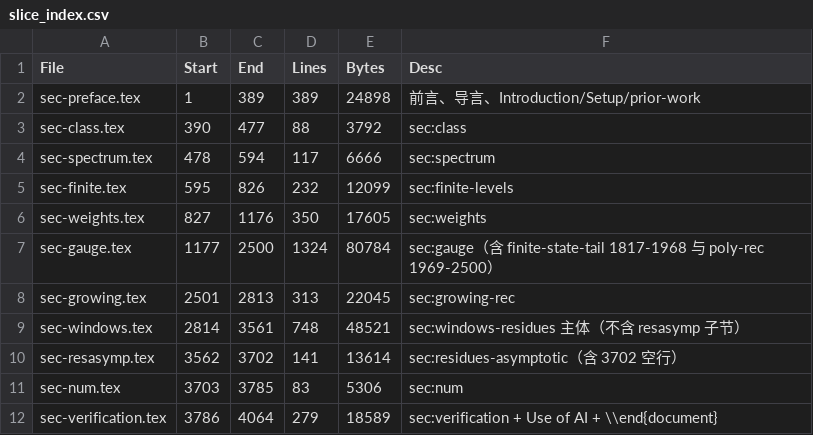
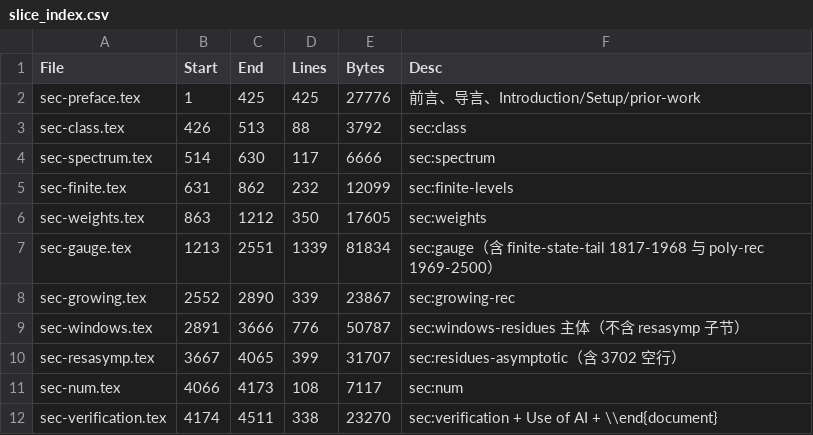
Before and after one commit to Kisketch/epi-work-complete, a CSV file: paper2_spectral_gap_dimension/split/src_sections/slice_index.csv, drawn as a sheet.

```diff
--- a/paper2_spectral_gap_dimension/split/src_sections/slice_index.csv
+++ b/paper2_spectral_gap_dimension/split/src_sections/slice_index.csv
@@ -1,12 +1,12 @@
 "File","Start","End","Lines","Bytes","Desc"
-"sec-preface.tex","1","389","389","24898","前言、导言、Introduction/Setup/prior-work"
-"sec-class.tex","390","477","88","3792","sec:class"
-"sec-spectrum.tex","478","594","117","6666","sec:spectrum"
-"sec-finite.tex","595","826","232","12099","sec:finite-levels"
-"sec-weights.tex","827","1176","350","17605","sec:weights"
-"sec-gauge.tex","1177","2500","1324","80784","sec:gauge（含 finite-state-tail 1817-1968 与 poly-rec 1969-2500）"
-"sec-growing.tex","2501","2813","313","22045","sec:growing-rec"
-"sec-windows.tex","2814","3561","748","48521","sec:windows-residues 主体（不含 resasymp 子节）"
-"sec-resasymp.tex","3562","3702","141","13614","sec:residues-asymptotic（含 3702 空行）"
-"sec-num.tex","3703","3785","83","5306","sec:num"
-"sec-verification.tex","3786","4064","279","18589","sec:verification + Use of AI + \\end{document}"
+"sec-preface.tex","1","425","425","27776","前言、导言、Introduction/Setup/prior-work"
+"sec-class.tex","426","513","88","3792","sec:class"
+"sec-spectrum.tex","514","630","117","6666","sec:spectrum"
+"sec-finite.tex","631","862","232","12099","sec:finite-levels"
+"sec-weights.tex","863","1212","350","17605","sec:weights"
+"sec-gauge.tex","1213","2551","1339","81834","sec:gauge（含 finite-state-tail 1817-1968 与 poly-rec 1969-2500）"
+"sec-growing.tex","2552","2890","339","23867","sec:growing-rec"
+"sec-windows.tex","2891","3666","776","50787","sec:windows-residues 主体（不含 resasymp 子节）"
+"sec-resasymp.tex","3667","4065","399","31707","sec:residues-asymptotic（含 3702 空行）"
+"sec-num.tex","4066","4173","108","7117","sec:num"
+"sec-verification.tex","4174","4511","338","23270","sec:verification + Use of AI + \\end{document}"
```
Also changed, not shown: 55 other files.
